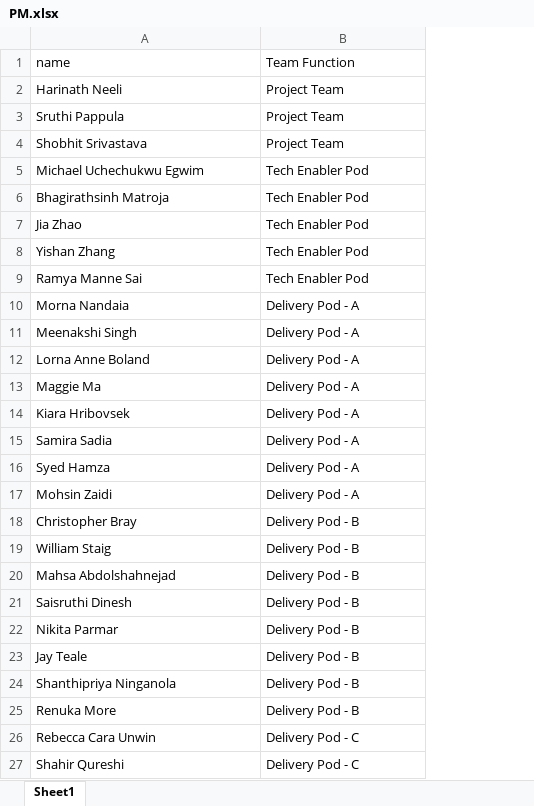
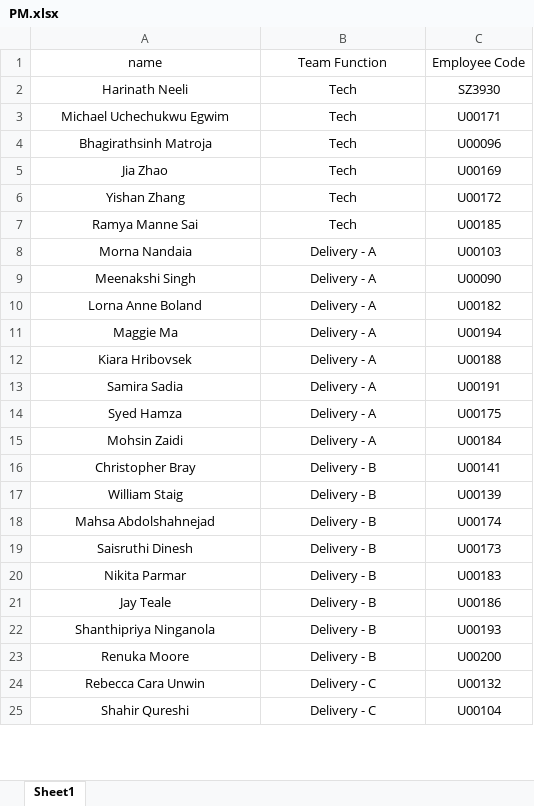
Before and after one commit to alteregoyishan/Team-dashboard, an Excel workbook: PM.xlsx, sheet Sheet1, drawn as a sheet; only a part is shown; values as stored, in another font and other column widths than the file's, no borders; removed rows and columns are numbered as before the commit, all else as after; the diff covers the shown part only; the diff names each change by its address in the sheet, - before the commit and + after, or states it on an @@ line.

```diff
--- a/PM.xlsx (sheet Sheet1)
+++ b/PM.xlsx (sheet Sheet1)
+column C (Employee Code), rows 2-25: SZ3930 | U00171 | U00096 | U00169 | U00172 | U00185 | U00103 | U00090 | U00182 | U00194 | U00188 | U00191 | U00175 | U00184 | U00141 | U00139 | U00174 | U00173 | U00183 | U00186 | U00193 | U00200 | U00132 | U00104
-A1:B2 alignment: left
+A1:B2 alignment: center
-B2 (Team Function): Project Team
+B2 (Team Function): Tech
-row 3: Sruthi Pappula | Project Team
-row 4: Shobhit Srivastava | Project Team
-A3:B25 alignment: left
+A3:B25 alignment: center
-B3:B7 (Team Function): Tech Enabler Pod
+B3:B7 (Team Function): Tech
-B8:B15 (Team Function): Delivery Pod - A
+B8:B15 (Team Function): Delivery - A
-B16:B23 (Team Function): Delivery Pod - B
+B16:B23 (Team Function): Delivery - B
-A23 (name): Renuka More
+A23 (name): Renuka Moore
-B24:B25 (Team Function): Delivery Pod - C
+B24:B25 (Team Function): Delivery - C
```
Also changed, not shown: 3 added rows, 14 edited cells and cell formats elsewhere in this sheet, 6 other files.
